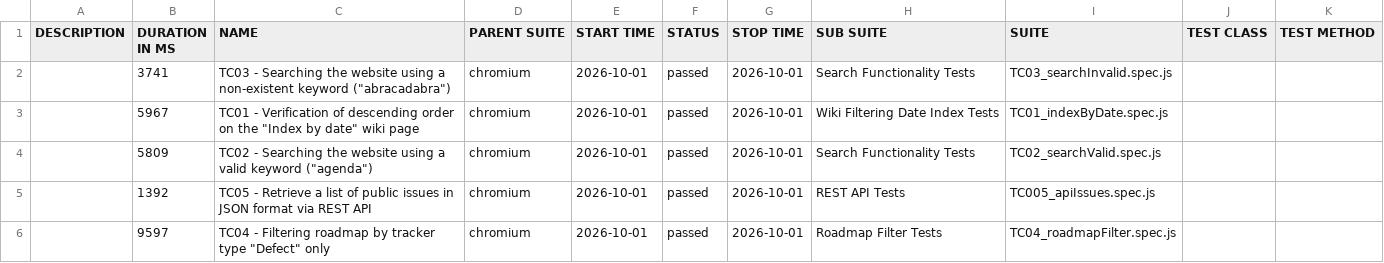
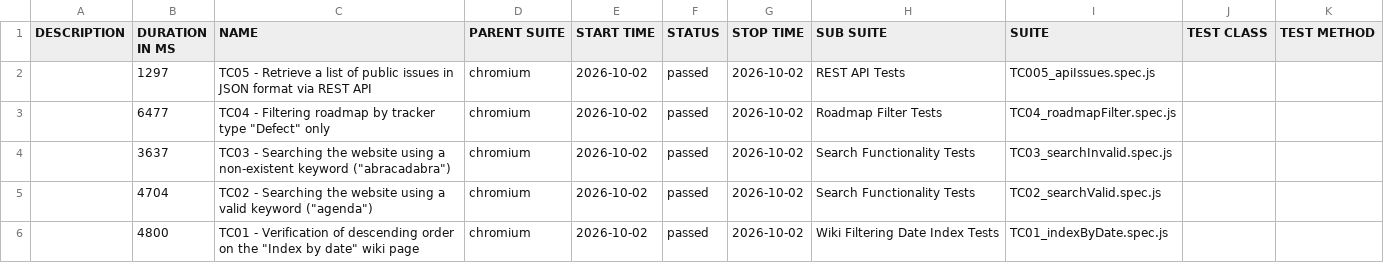
Before and after one commit to VoloshynVolodymyr/redmine-playwright-tests, a CSV file: data/suites.csv, drawn as a sheet.

```diff
--- a/data/suites.csv
+++ b/data/suites.csv
@@ -1,6 +1,6 @@
 "DESCRIPTION","DURATION IN MS","NAME","PARENT SUITE","START TIME","STATUS","STOP TIME","SUB SUITE","SUITE","TEST CLASS","TEST METHOD"
-"","3741","TC03 - Searching the website using a non-existent keyword (""abracadabra"")","chromium","2026-10-01","passed","2026-10-01","Search Functionality Tests","TC03_searchInvalid.spec.js","",""
-"","5967","TC01 - Verification of descending order on the ""Index by date"" wiki page","chromium","2026-10-01","passed","2026-10-01","Wiki Filtering Date Index Tests","TC01_indexByDate.spec.js","",""
-"","5809","TC02 - Searching the website using a valid keyword (""agenda"")","chromium","2026-10-01","passed","2026-10-01","Search Functionality Tests","TC02_searchValid.spec.js","",""
-"","1392","TC05 - Retrieve a list of public issues in JSON format via REST API","chromium","2026-10-01","passed","2026-10-01","REST API Tests","TC005_apiIssues.spec.js","",""
-"","9597","TC04 - Filtering roadmap by tracker type ""Defect"" only","chromium","2026-10-01","passed","2026-10-01","Roadmap Filter Tests","TC04_roadmapFilter.spec.js","",""
+"","1297","TC05 - Retrieve a list of public issues in JSON format via REST API","chromium","2026-10-02","passed","2026-10-02","REST API Tests","TC005_apiIssues.spec.js","",""
+"","6477","TC04 - Filtering roadmap by tracker type ""Defect"" only","chromium","2026-10-02","passed","2026-10-02","Roadmap Filter Tests","TC04_roadmapFilter.spec.js","",""
+"","3637","TC03 - Searching the website using a non-existent keyword (""abracadabra"")","chromium","2026-10-02","passed","2026-10-02","Search Functionality Tests","TC03_searchInvalid.spec.js","",""
+"","4704","TC02 - Searching the website using a valid keyword (""agenda"")","chromium","2026-10-02","passed","2026-10-02","Search Functionality Tests","TC02_searchValid.spec.js","",""
+"","4800","TC01 - Verification of descending order on the ""Index by date"" wiki page","chromium","2026-10-02","passed","2026-10-02","Wiki Filtering Date Index Tests","TC01_indexByDate.spec.js","",""
```
Also changed, not shown: 23 other files.
